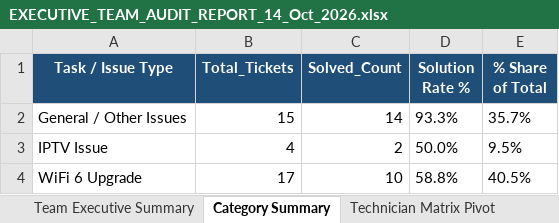
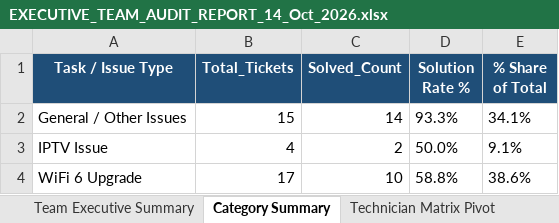
Before and after one commit to pradeepneupane10/employee-audit-app, an Excel workbook: EXECUTIVE_TEAM_AUDIT_REPORT_14_Oct_2026.xlsx, sheet Category Summary, drawn as a sheet; values as stored, in another font and other column widths than the file's, no borders; the diff names each change by its address in the sheet, - before the commit and + after, or states it on an @@ line.

```diff
--- a/EXECUTIVE_TEAM_AUDIT_REPORT_14_Oct_2026.xlsx (sheet Category Summary)
+++ b/EXECUTIVE_TEAM_AUDIT_REPORT_14_Oct_2026.xlsx (sheet Category Summary)
-E2 (% Share of Total): 35.7%
+E2 (% Share of Total): 34.1%
-E3 (% Share of Total): 9.5%
+E3 (% Share of Total): 9.1%
-E4 (% Share of Total): 40.5%
+E4 (% Share of Total): 38.6%
```
Also changed, not shown: sheet Master Audit Details, sheet Team Executive Summary, audit_report_ALL_TEAM_14_Oct_2026.xlsx, 1 other file.
